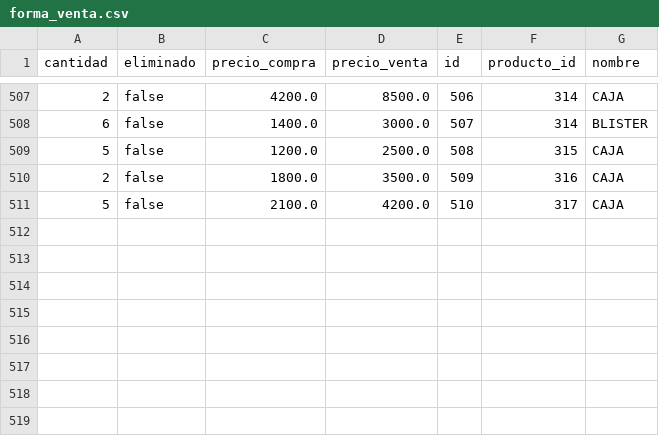
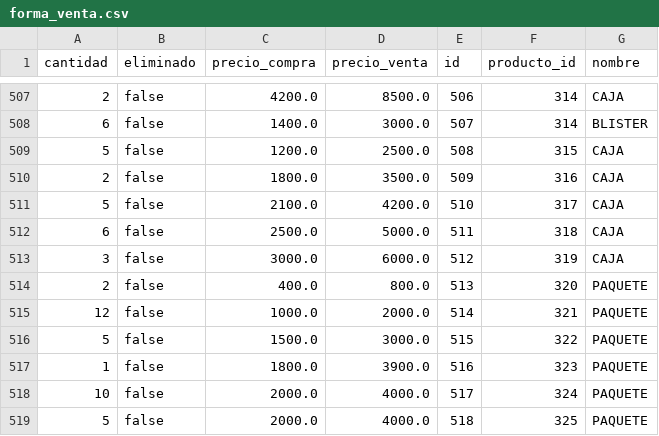
Before and after one commit to AariazP/drogueria1-backup, a CSV file: forma_venta.csv, drawn as a sheet; only a part is shown, gaps mark what is left out; the diff names each change by its address in the sheet, - before the commit and + after, or states it on an @@ line.

Commit message:
Backup de todas las tablas 2025-03-18

```diff
--- a/forma_venta.csv
+++ b/forma_venta.csv
+row 512: 6 | false | 2500.0 | 5000.0 | 511 | 318 | CAJA
+row 513: 3 | false | 3000.0 | 6000.0 | 512 | 319 | CAJA
+row 514: 2 | false | 400.0 | 800.0 | 513 | 320 | PAQUETE
+row 515: 12 | false | 1000.0 | 2000.0 | 514 | 321 | PAQUETE
+row 516: 5 | false | 1500.0 | 3000.0 | 515 | 322 | PAQUETE
+row 517: 1 | false | 1800.0 | 3900.0 | 516 | 323 | PAQUETE
+row 518: 10 | false | 2000.0 | 4000.0 | 517 | 324 | PAQUETE
+row 519: 5 | false | 2000.0 | 4000.0 | 518 | 325 | PAQUETE
```
